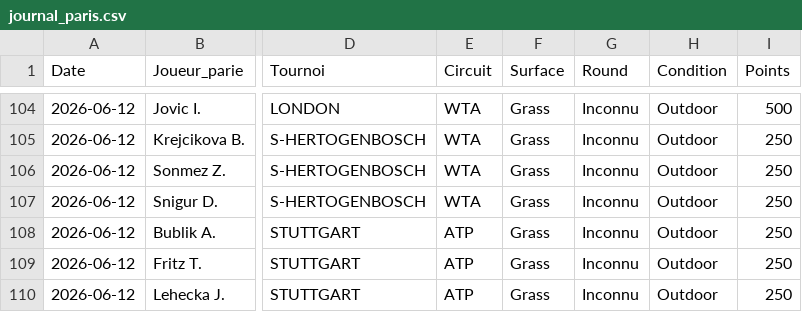
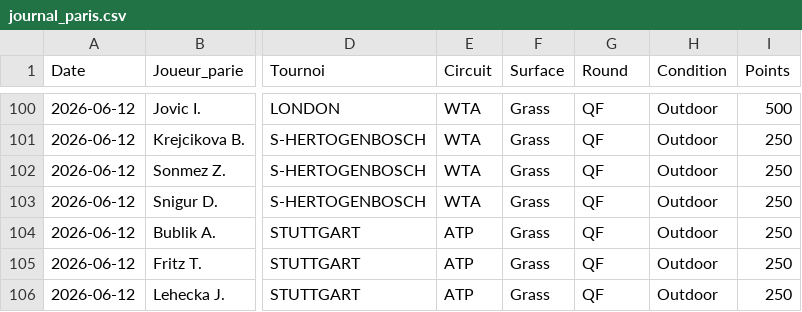
Before and after one commit to benoitgras04-arch/tennis-betting-dashboard, a CSV file: journal_paris.csv, drawn as a sheet; only a part is shown, gaps mark what is left out; addresses are those after the commit; the diff covers the shown part only; the diff names each change by its address in the sheet, - before the commit and + after, or states it on an @@ line.

```diff
--- a/journal_paris.csv
+++ b/journal_paris.csv
-G100:G106 (Round): Inconnu
+G100:G106 (Round): QF
```
Also changed, not shown: 4 removed rows and 23 edited cells elsewhere in this file.
